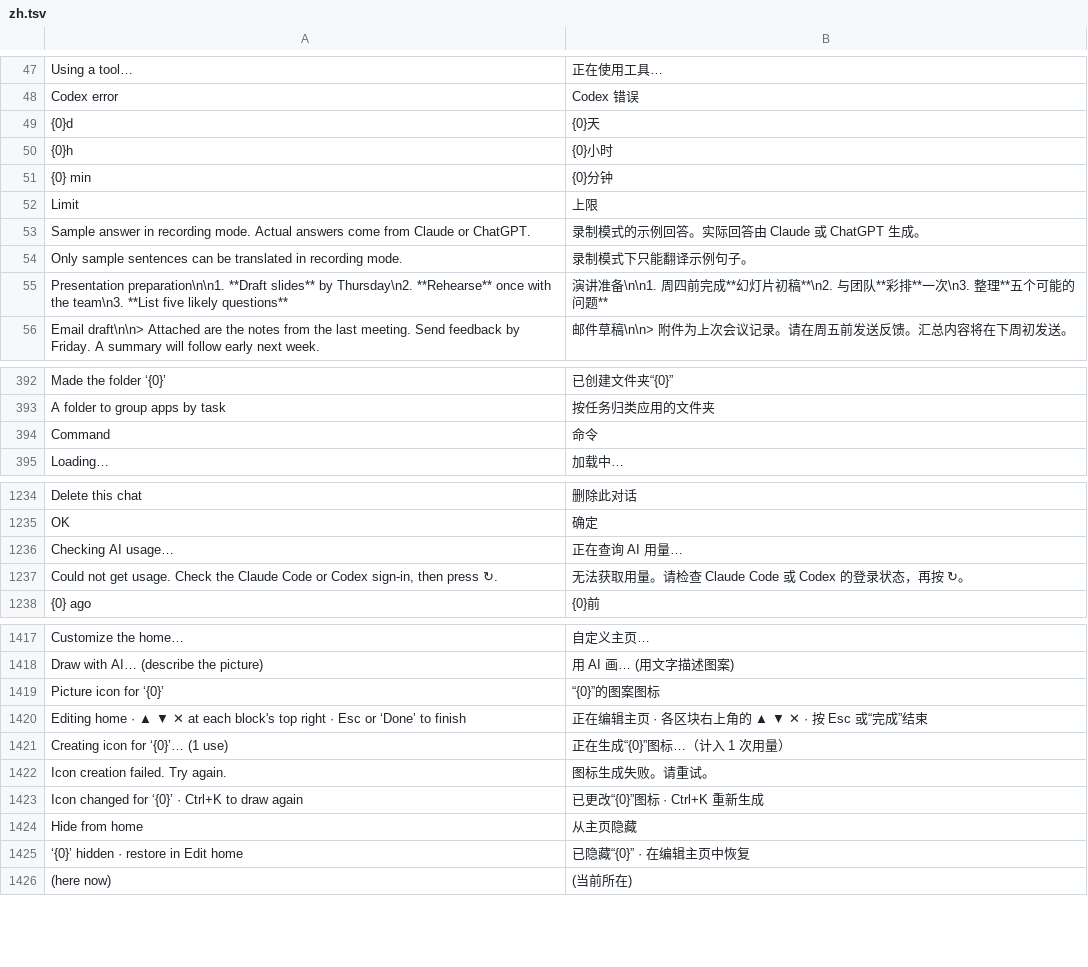
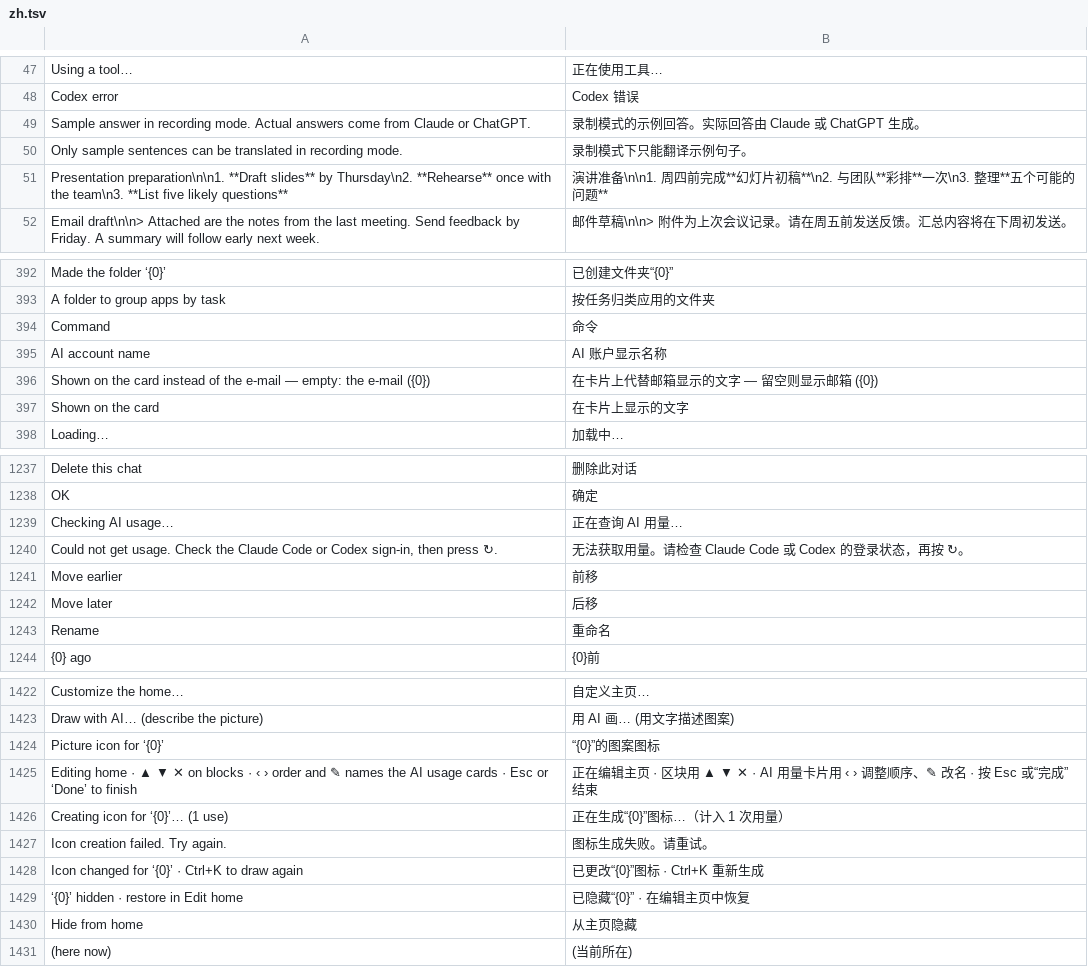
Before and after one commit to QriumJ/Bloom, a TSV file: src/Bloom/Assets/Lang/zh.tsv, drawn as a sheet; only a part is shown, gaps mark what is left out; the diff covers the shown part only.

```diff
--- a/src/Bloom/Assets/Lang/zh.tsv
+++ b/src/Bloom/Assets/Lang/zh.tsv
@@ -48,6 +48,2 @@ Using a tool…	正在使用工具…
 Codex error	Codex 错误
-{0}d	{0}天
-{0}h	{0}小时
-{0} min	{0}分钟
-Limit	上限
 Sample answer in recording mode. Actual answers come from Claude or ChatGPT.	录制模式的示例回答。实际回答由 Claude 或 ChatGPT 生成。
@@ -394,2 +394,5 @@ A folder to group apps by task	按任务归类应用的文件夹
 Command	命令
+AI account name	AI 账户显示名称
+Shown on the card instead of the e-mail — empty: the e-mail ({0})	在卡片上代替邮箱显示的文字 — 留空则显示邮箱 ({0})
+Shown on the card	在卡片上显示的文字
 Loading…	加载中…
@@ -1237,2 +1240,5 @@ Checking AI usage…	正在查询 AI 用量…
 Could not get usage. Check the Claude Code or Codex sign-in, then press ↻.	无法获取用量。请检查 Claude Code 或 Codex 的登录状态，再按 ↻。
+Move earlier	前移
+Move later	后移
+Rename	重命名
 {0} ago	{0}前
@@ -1419,3 +1424,3 @@ Draw with AI… (describe the picture)	用 AI 画… (用文字描述图案)
 Picture icon for ‘{0}’	“{0}”的图案图标
-Editing home · ▲ ▼ ✕ at each block's top right · Esc or ‘Done’ to finish	正在编辑主页 · 各区块右上角的 ▲ ▼ ✕ · 按 Esc 或“完成”结束
+Editing home · ▲ ▼ ✕ on blocks · ‹ › order and ✎ names the AI usage cards · Esc or ‘Done’ to finish	正在编辑主页 · 区块用 ▲ ▼ ✕ · AI 用量卡片用 ‹ › 调整顺序、✎ 改名 · 按 Esc 或“完成”结束
 Creating icon for ‘{0}’… (1 use)	正在生成“{0}”图标…（计入 1 次用量）
@@ -1423,4 +1428,4 @@ Icon creation failed. Try again.	图标生成失败。请重试。
 Icon changed for ‘{0}’ · Ctrl+K to draw again	已更改“{0}”图标 · Ctrl+K 重新生成
-Hide from home	从主页隐藏
 ‘{0}’ hidden · restore in Edit home	已隐藏“{0}” · 在编辑主页中恢复
+Hide from home	从主页隐藏
   (here now)	  (当前所在)
```
Also changed, not shown: 29 moved rows elsewhere in this file, src/Bloom/Assets/Lang/ja.tsv, 25 other files.
